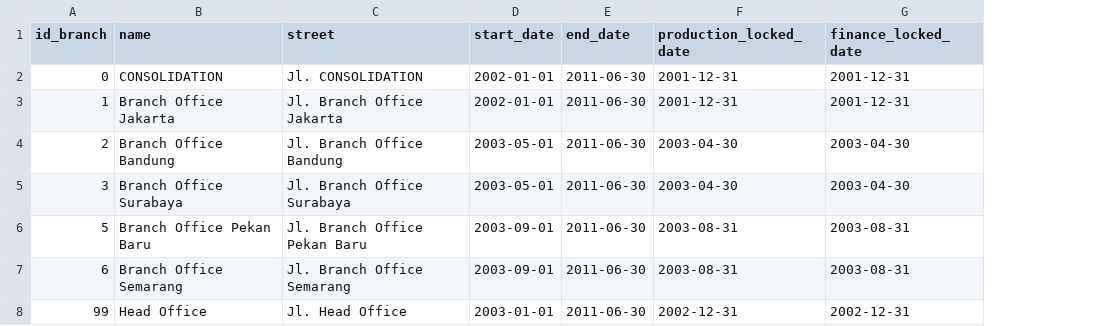
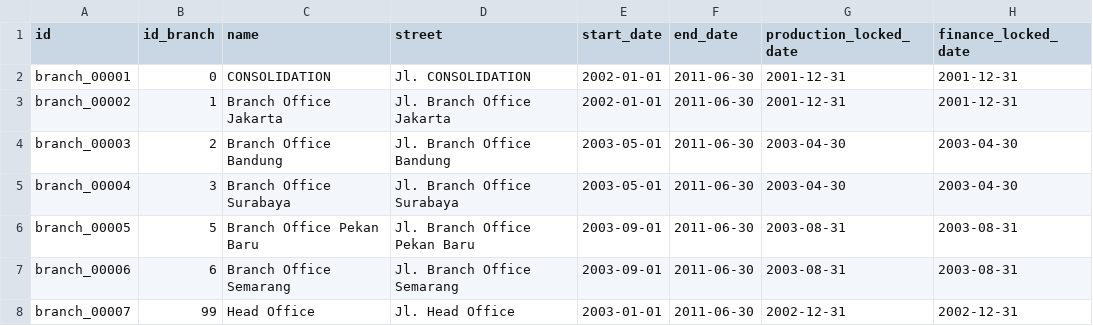
Before and after one commit to akhdaniel/addons, a CSV file: addons/netpro/vit_policy/data/netpro.branch.csv, drawn as a sheet; only a part is shown; the diff names each change by its address in the sheet, - before the commit and + after, or states it on an @@ line.

```diff
--- a/addons/netpro/vit_policy/data/netpro.branch.csv
+++ b/addons/netpro/vit_policy/data/netpro.branch.csv
+column A (id), rows 2-8: branch_00001 | branch_00002 | branch_00003 | branch_00004 | branch_00005 | branch_00006 | branch_00007
```
Also changed, not shown: 25 other files.
